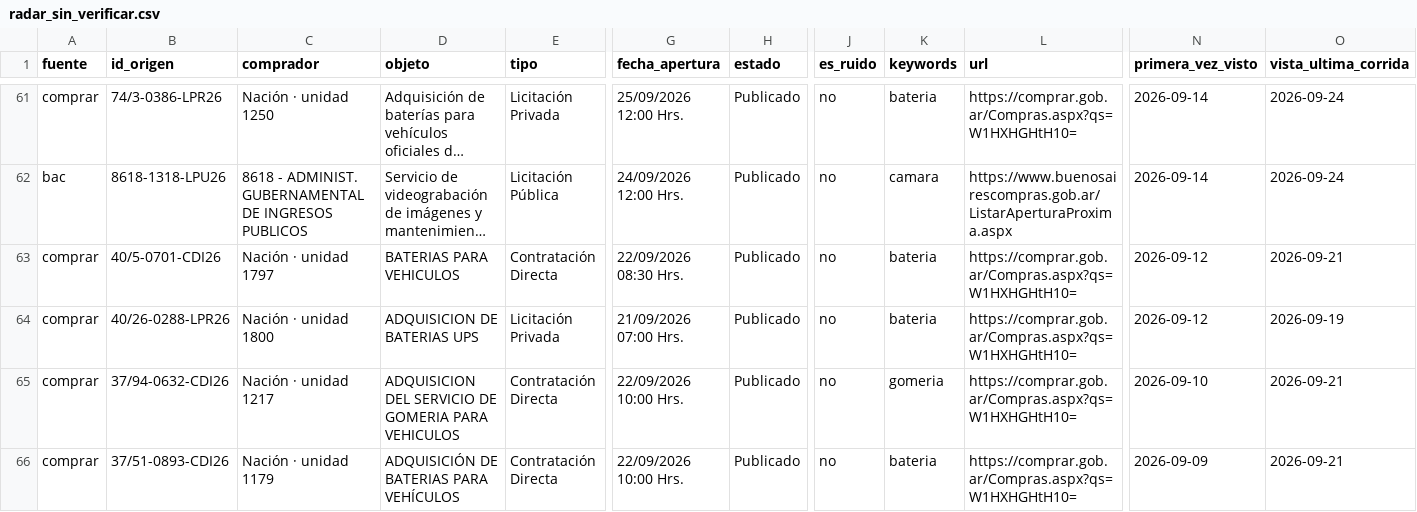
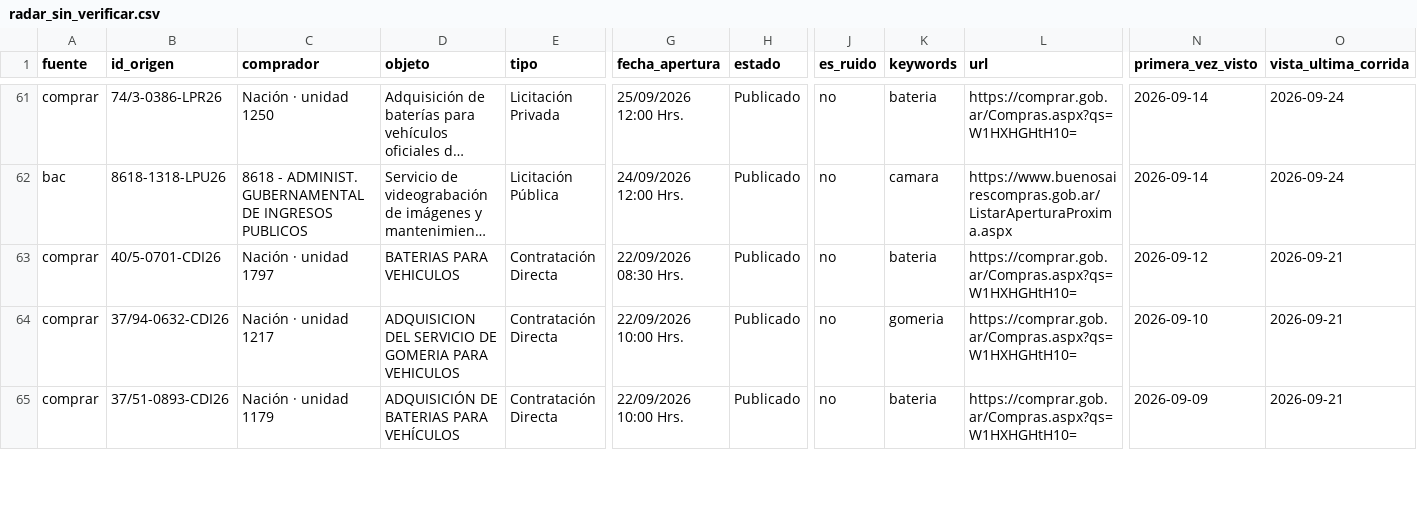
Before and after one commit to Santino530/radar-licitaciones, a CSV file: data/radar_sin_verificar.csv, drawn as a sheet; only a part is shown, gaps mark what is left out; long unchanged cells end in …; rows hold the shown columns only; the diff names each change by its address in the sheet, - before the commit and + after, or states it on an @@ line.

Commit message:
Radar: corrida 2026-10-22 00:02 UTC

```diff
--- a/data/radar_sin_verificar.csv
+++ b/data/radar_sin_verificar.csv
-row 64: comprar | 40/26-0288-LPR26 | Nación · unidad 1800 | ADQUISICION DE BATERIAS UPS | Licitación Privada | 21/09/2026 07:00 Hrs. | Publicado | no | bateria | https://comprar.gob.ar/Compras.aspx?qs=W1HXHGHtH10= | 2026-09-12 | 2026-09-19
```
Also changed, not shown: 2 other files.
